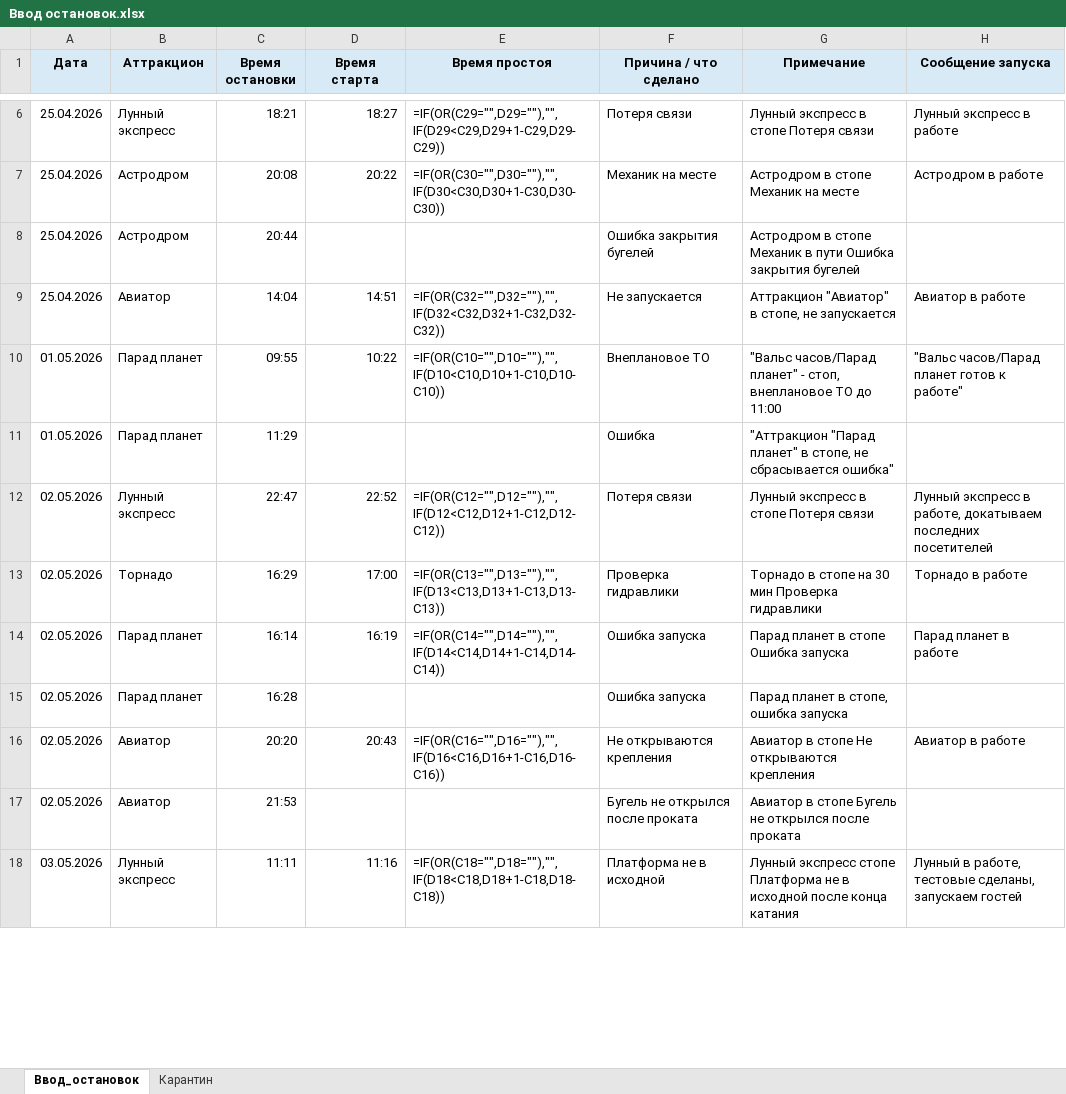
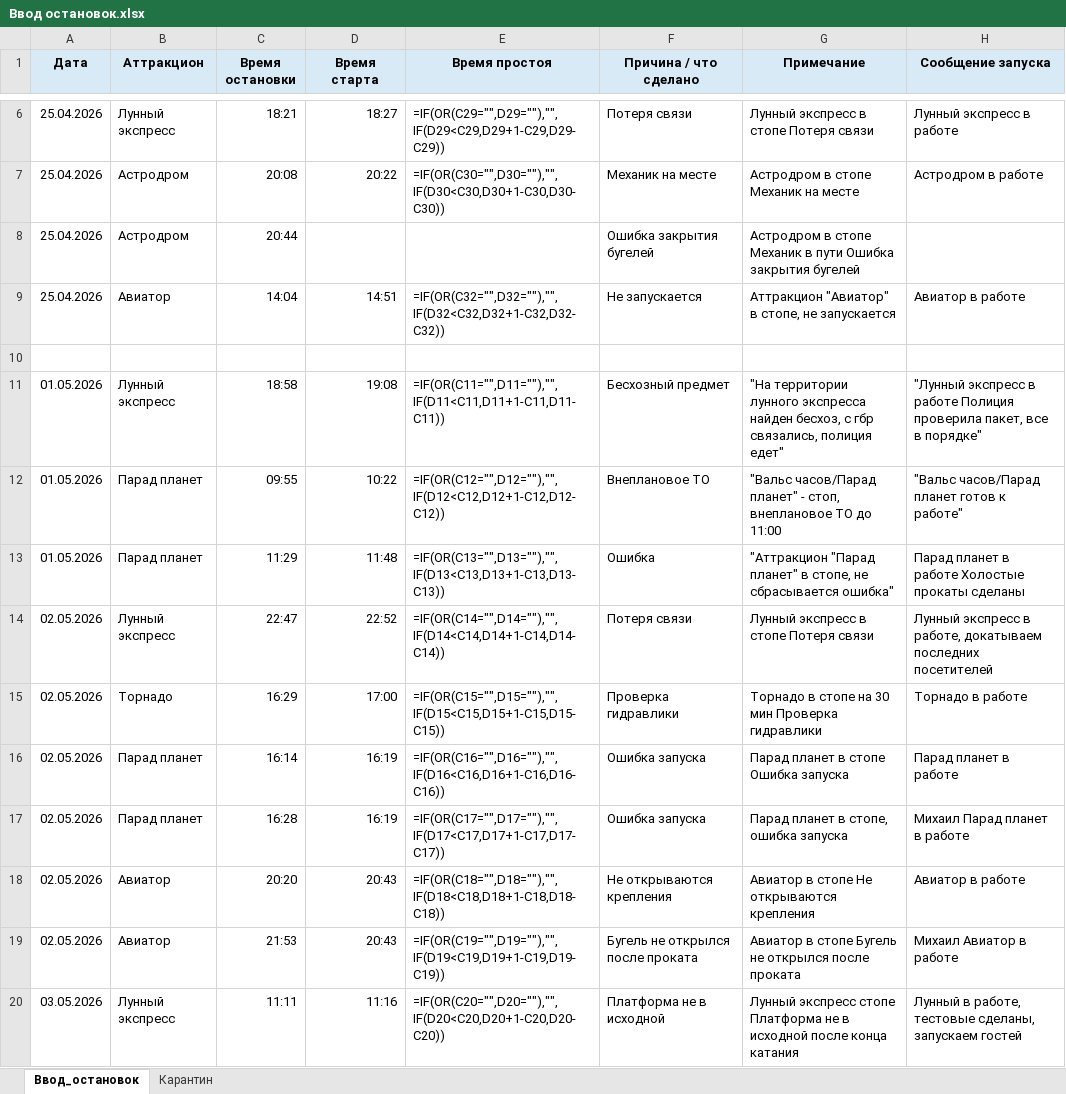
Before and after one commit to Protezhe/OrionMAXParser, an Excel workbook: Ввод остановок.xlsx, sheet Ввод_остановок, drawn as a sheet; only a part is shown, gaps mark what is left out; values as stored, in another font and other column widths than the file's, no borders; formulas without a stored value are shown as written; addresses are those after the commit; the diff covers the shown part only; the diff names each change by its address in the sheet, - before the commit and + after, or states it on an @@ line.

```diff
--- a/Ввод остановок.xlsx (sheet Ввод_остановок)
+++ b/Ввод остановок.xlsx (sheet Ввод_остановок)
+row 10: (empty)
+row 11: 01.05.2026 | Лунный экспресс | 18:58 | 19:08 | =IF(OR(C11="",D11=""),"",IF(D11<C11,D11+1-C11,D11-C11)) | Бесхозный предмет | "На территории лунного экспресса найден бесхоз, с гбр связались, полиция едет" | "Лунный экспресс в работе Полиция проверила пакет, все в порядке"
-E12 (Время простоя): =IF(OR(C10="",D10=""),"",IF(D10<C10,D10+1-C10,D10-C10))
+E12 (Время простоя): =IF(OR(C12="",D12=""),"",IF(D12<C12,D12+1-C12,D12-C12))
-D13 (Время старта): (empty)
+D13 (Время старта): 11:48
-E13 (Время простоя): (empty)
+E13 (Время простоя): =IF(OR(C13="",D13=""),"",IF(D13<C13,D13+1-C13,D13-C13))
-H13 (Сообщение запуска): (empty)
+H13 (Сообщение запуска): Парад планет в работе Холостые прокаты сделаны
-E14 (Время простоя): =IF(OR(C12="",D12=""),"",IF(D12<C12,D12+1-C12,D12-C12))
+E14 (Время простоя): =IF(OR(C14="",D14=""),"",IF(D14<C14,D14+1-C14,D14-C14))
-E15 (Время простоя): =IF(OR(C13="",D13=""),"",IF(D13<C13,D13+1-C13,D13-C13))
+E15 (Время простоя): =IF(OR(C15="",D15=""),"",IF(D15<C15,D15+1-C15,D15-C15))
-E16 (Время простоя): =IF(OR(C14="",D14=""),"",IF(D14<C14,D14+1-C14,D14-C14))
+E16 (Время простоя): =IF(OR(C16="",D16=""),"",IF(D16<C16,D16+1-C16,D16-C16))
-D17 (Время старта): (empty)
+D17 (Время старта): 16:19
-E17 (Время простоя): (empty)
+E17 (Время простоя): =IF(OR(C17="",D17=""),"",IF(D17<C17,D17+1-C17,D17-C17))
-H17 (Сообщение запуска): (empty)
+H17 (Сообщение запуска): Михаил Парад планет в работе
-E18 (Время простоя): =IF(OR(C16="",D16=""),"",IF(D16<C16,D16+1-C16,D16-C16))
+E18 (Время простоя): =IF(OR(C18="",D18=""),"",IF(D18<C18,D18+1-C18,D18-C18))
-D19 (Время старта): (empty)
+D19 (Время старта): 20:43
-E19 (Время простоя): (empty)
+E19 (Время простоя): =IF(OR(C19="",D19=""),"",IF(D19<C19,D19+1-C19,D19-C19))
-H19 (Сообщение запуска): (empty)
+H19 (Сообщение запуска): Михаил Авиатор в работе
-E20 (Время простоя): =IF(OR(C18="",D18=""),"",IF(D18<C18,D18+1-C18,D18-C18))
+E20 (Время простоя): =IF(OR(C20="",D20=""),"",IF(D20<C20,D20+1-C20,D20-C20))
```
Also changed, not shown: 9 added rows, 2 removed rows and 57 edited cells elsewhere in this sheet, sheet Карантин, 3 other files.
